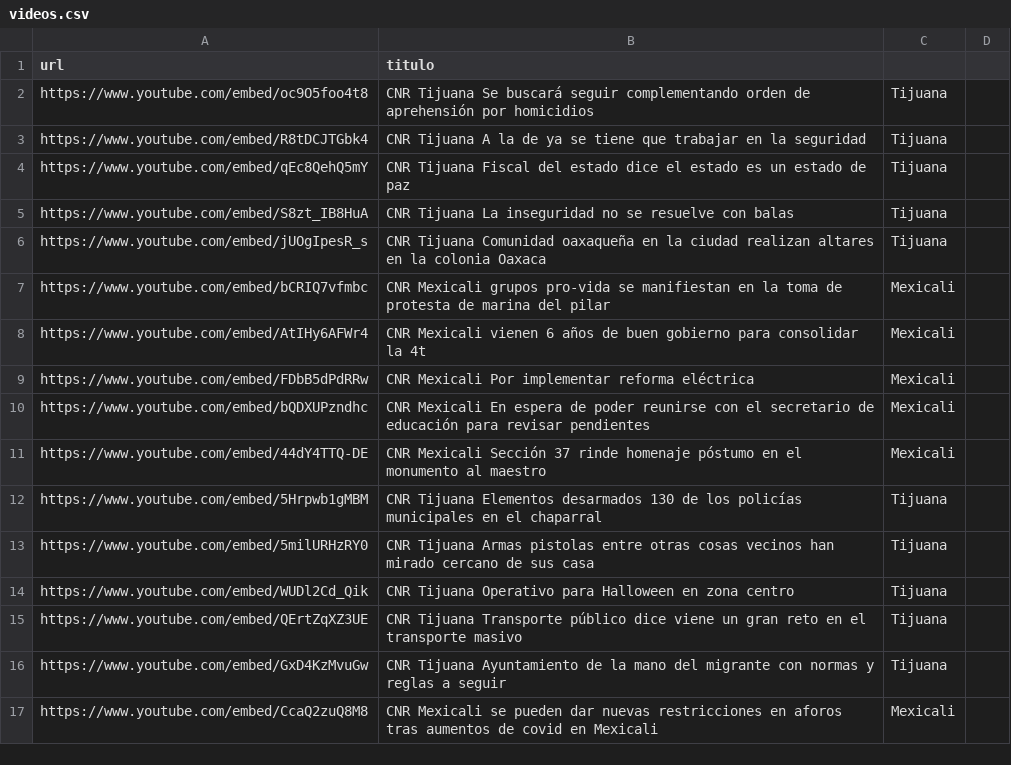
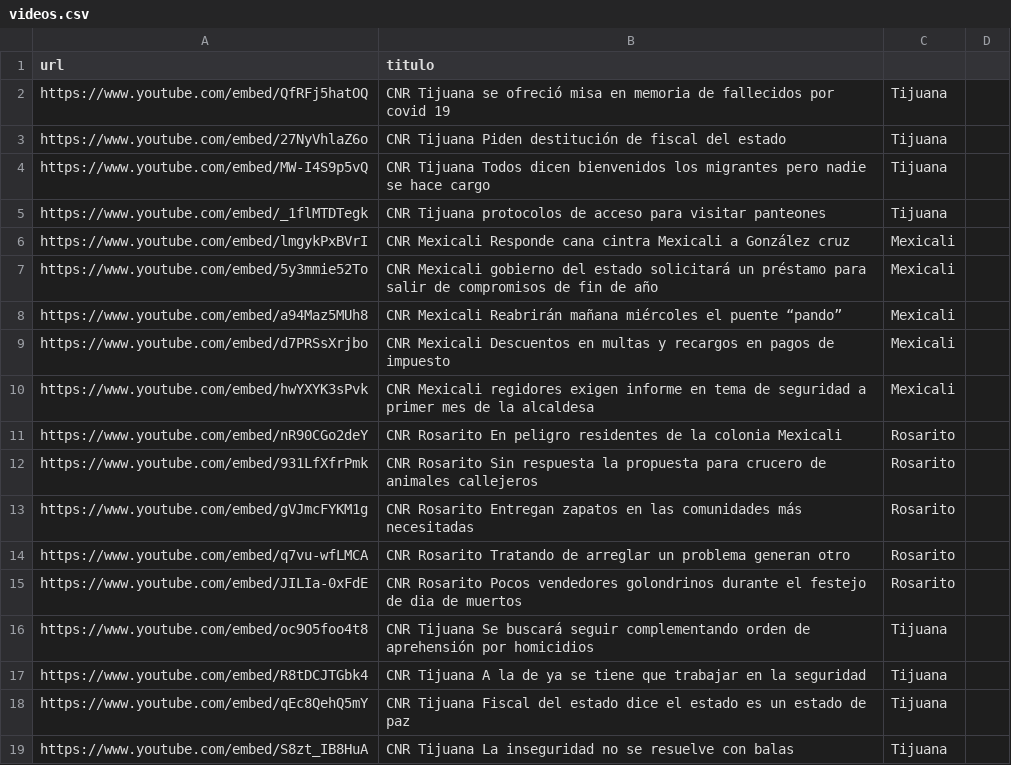
Before and after one commit to MauricioAlcala/cnr.tv, a CSV file: _data/videos.csv, drawn as a sheet; only a part is shown; the shorter side is filled out with more unchanged rows; the diff names each change by its address in the sheet, - before the commit and + after, or states it on an @@ line.

Commit message:
notas noviembre 2

```diff
--- a/_data/videos.csv
+++ b/_data/videos.csv
+row 2: https://www.youtube.com/embed/QfRFj5hatOQ | CNR Tijuana se ofreció misa en memoria de fallecidos por covid 19 | Tijuana
+row 3: https://www.youtube.com/embed/27NyVhlaZ6o | CNR Tijuana Piden destitución de fiscal del estado | Tijuana
+row 4: https://www.youtube.com/embed/MW-I4S9p5vQ | CNR Tijuana Todos dicen bienvenidos los migrantes pero nadie se hace cargo | Tijuana
+row 5: https://www.youtube.com/embed/_1flMTDTegk | CNR Tijuana protocolos de acceso para visitar panteones | Tijuana
+row 6: https://www.youtube.com/embed/lmgykPxBVrI | CNR Mexicali Responde cana cintra Mexicali a González cruz | Mexicali
+row 7: https://www.youtube.com/embed/5y3mmie52To | CNR Mexicali gobierno del estado solicitará un préstamo para salir de compromisos de fin de año | Mexicali
+row 8: https://www.youtube.com/embed/a94Maz5MUh8 | CNR Mexicali Reabrirán mañana miércoles el puente “pando” | Mexicali
+row 9: https://www.youtube.com/embed/d7PRSsXrjbo | CNR Mexicali Descuentos en multas y recargos en pagos de impuesto | Mexicali
+row 10: https://www.youtube.com/embed/hwYXYK3sPvk | CNR Mexicali regidores exigen informe en tema de seguridad a primer mes de la alcaldesa | Mexicali
+row 11: https://www.youtube.com/embed/nR90CGo2deY | CNR Rosarito En peligro residentes de la colonia Mexicali | Rosarito
+row 12: https://www.youtube.com/embed/931LfXfrPmk | CNR Rosarito Sin respuesta la propuesta para crucero de animales callejeros | Rosarito
+row 13: https://www.youtube.com/embed/gVJmcFYKM1g | CNR Rosarito Entregan zapatos en las comunidades más necesitadas | Rosarito
+row 14: https://www.youtube.com/embed/q7vu-wfLMCA | CNR Rosarito Tratando de arreglar un problema generan otro | Rosarito
+row 15: https://www.youtube.com/embed/JILIa-0xFdE | CNR Rosarito Pocos vendedores golondrinos durante el festejo de dia de muertos | Rosarito
```
